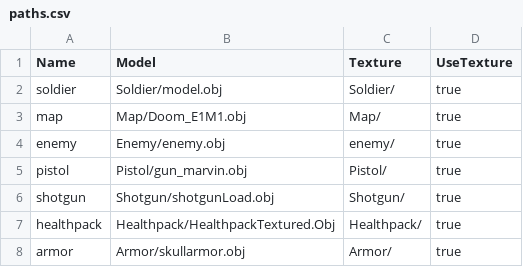
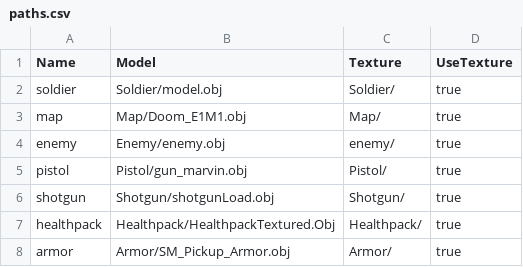
Before and after one commit to nunixxx/Trabalho-Final-Comp-Grafica, a CSV file: data/paths.csv, drawn as a sheet.

```diff
--- a/data/paths.csv
+++ b/data/paths.csv
@@ -7,2 +7,2 @@ shotgun,Shotgun/shotgunLoad.obj,Shotgun/,true
 healthpack,Healthpack/HealthpackTextured.Obj,Healthpack/,true
-armor,Armor/skullarmor.obj,Armor/,true
+armor,Armor/SM_Pickup_Armor.obj,Armor/,true
```
Also changed, not shown: 13 other files.
